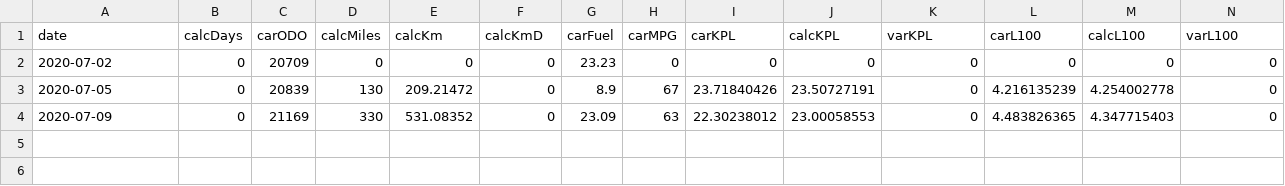
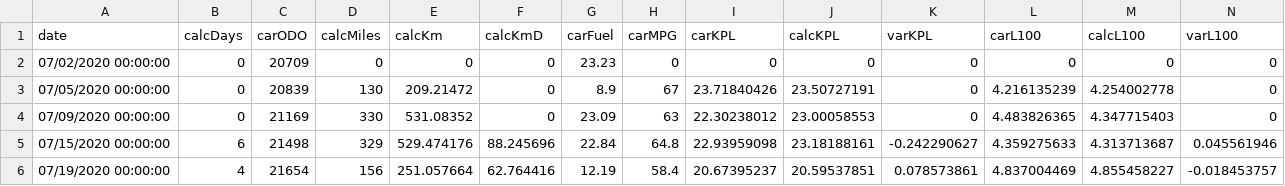
Before and after one commit to BarefootSelkie/fuel-economy-analysis, a CSV file: fueldata.csv, drawn as a sheet.

```diff
--- a/fueldata.csv
+++ b/fueldata.csv
@@ -1,4 +1,6 @@
 date,calcDays,carODO,calcMiles,calcKm,calcKmD,carFuel,carMPG,carKPL,calcKPL,varKPL,carL100,calcL100,varL100
-2020-07-02,0,20709,0,0,0,23.23,0,0,0,0,0,0,0
-2020-07-05,0,20839,130,209.21472,0,8.9,67,23.71840426,23.50727191,0,4.216135239,4.254002778,0
-2020-07-09,0,21169,330,531.08352,0,23.09,63,22.30238012,23.00058553,0,4.483826365,4.347715403,0
+07/02/2020 00:00:00,0,20709,0,0,0,23.23,0,0,0,0,0,0,0
+07/05/2020 00:00:00,0,20839,130,209.21472,0,8.9,67,23.71840426,23.50727191,0,4.216135239,4.254002778,0
+07/09/2020 00:00:00,0,21169,330,531.08352,0,23.09,63,22.30238012,23.00058553,0,4.483826365,4.347715403,0
+07/15/2020 00:00:00,6,21498,329,529.474176,88.245696,22.84,64.8,22.93959098,23.18188161,-0.242290627,4.359275633,4.313713687,0.045561946
+07/19/2020 00:00:00,4,21654,156,251.057664,62.764416,12.19,58.4,20.67395237,20.59537851,0.078573861,4.837004469,4.855458227,-0.018453757
```
Also changed, not shown: 11 other files.
